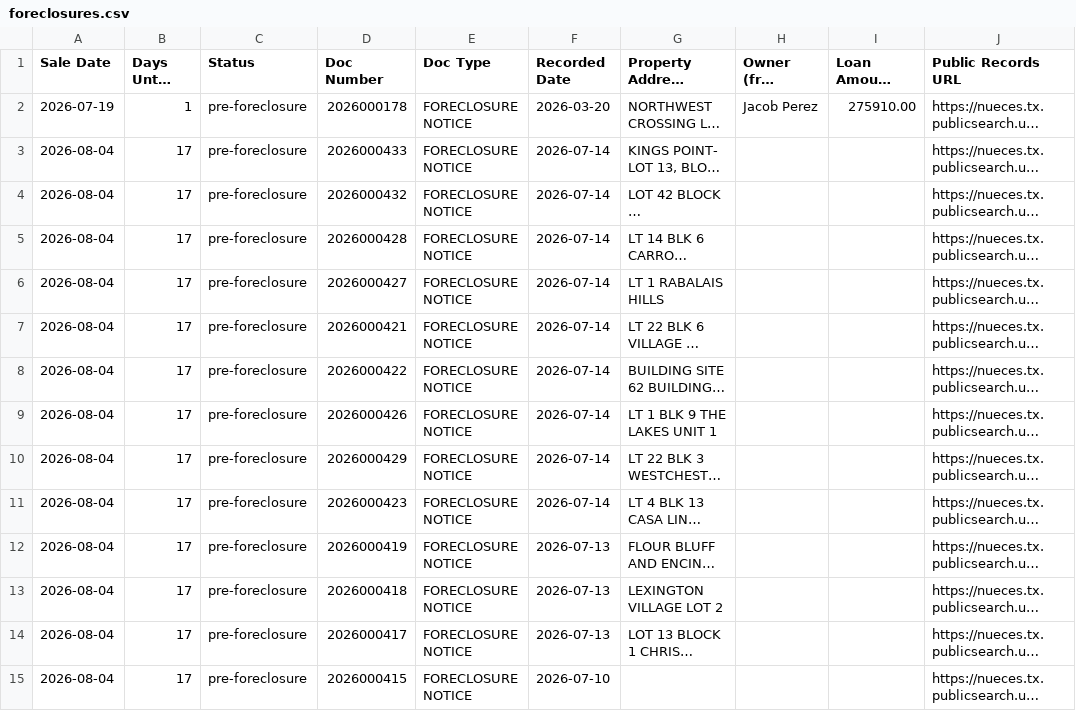
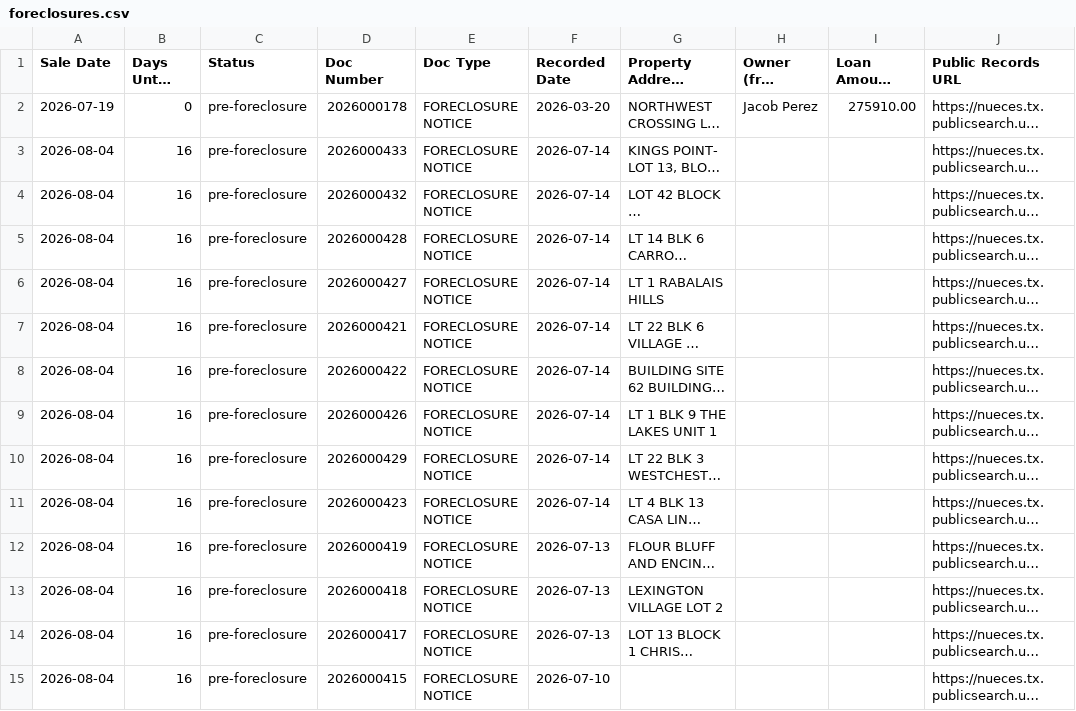
Before and after one commit to sbrios85/nueces-leads, a CSV file: data/foreclosures.csv, drawn as a sheet; only a part is shown; long unchanged cells end in …; the diff covers the shown part only; the diff names each change by its address in the sheet, - before the commit and + after, or states it on an @@ line.

```diff
--- a/data/foreclosures.csv
+++ b/data/foreclosures.csv
-B2 (Days Until Sale): 1
+B2 (Days Until Sale): 0
-B3:B15 (Days Until Sale): 17
+B3:B15 (Days Until Sale): 16
```
Also changed, not shown: 113 edited cells elsewhere in this file, 6 other files.
